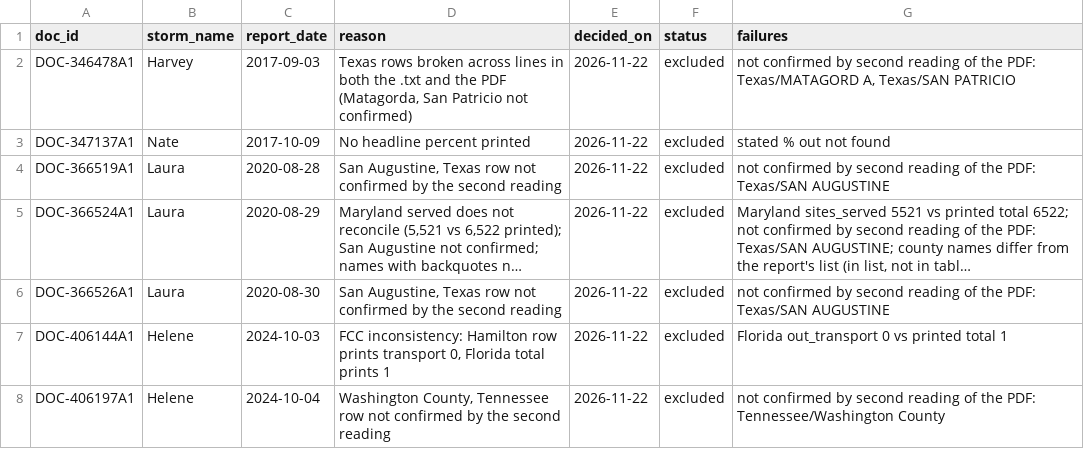
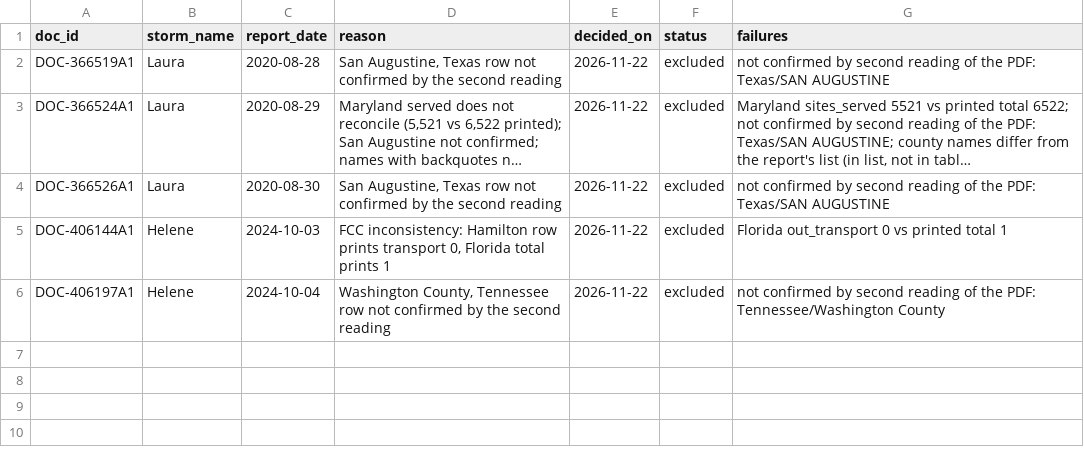
Before and after one commit to ts2427/when-the-network-goes-dark-data, a CSV file: data/analysis/validation/excluded_reports.csv, drawn as a sheet; long unchanged cells end in ….

```diff
--- a/data/analysis/validation/excluded_reports.csv
+++ b/data/analysis/validation/excluded_reports.csv
@@ -1,4 +1,2 @@
 doc_id,storm_name,report_date,reason,decided_on,status,failures
-DOC-346478A1,Harvey,2017-09-03,"Texas rows broken across lines in both the .txt and the PDF (Matagorda, San Patricio not confirmed)",2026-11-22,excluded,"not confirmed by second reading of the PDF: Texas/MATAGORD A, Texas/SAN PATRICIO"
-DOC-347137A1,Nate,2017-10-09,No headline percent printed,2026-11-22,excluded,stated % out not found
 DOC-366519A1,Laura,2020-08-28,"San Augustine, Texas row not confirmed by the second reading",2026-11-22,excluded,not confirmed by second reading of the PDF: Texas/SAN AUGUSTINE
```
Also changed, not shown: code/manifest/excluded_reports.csv, data/analysis/storms.csv, 30 other files.
